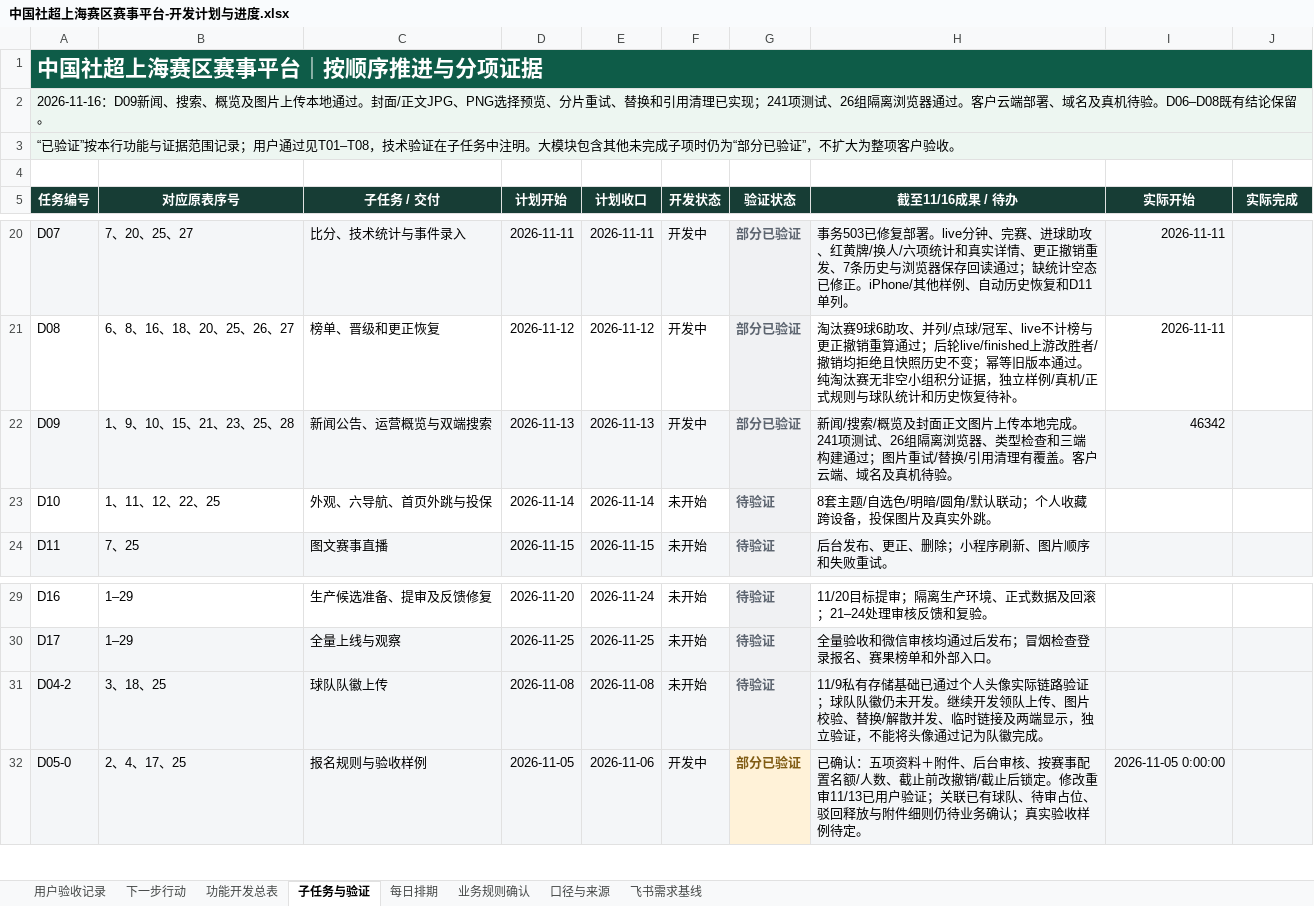
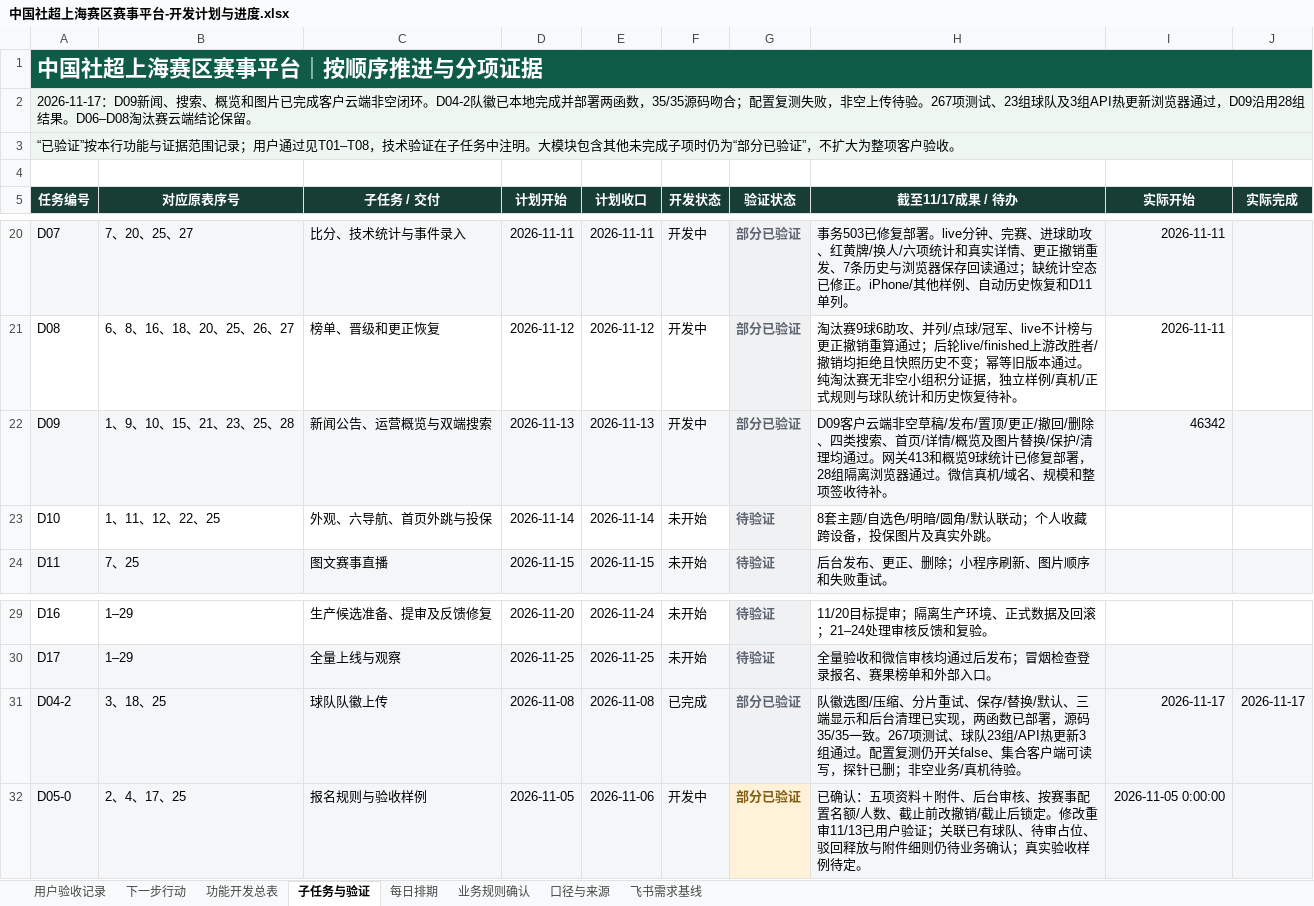
Before and after one commit to Jasper-0710/community-football, an Excel workbook: docs/中国社超上海赛区赛事平台-开发计划与进度.xlsx, sheet 子任务与验证, drawn as a sheet; only a part is shown, gaps mark what is left out; values as stored, in another font and other column widths than the file's, no borders; conditional formats not drawn; the diff names each change by its address in the sheet, - before the commit and + after, or states it on an @@ line.

```diff
--- a/docs/中国社超上海赛区赛事平台-开发计划与进度.xlsx (sheet 子任务与验证)
+++ b/docs/中国社超上海赛区赛事平台-开发计划与进度.xlsx (sheet 子任务与验证)
-A2 (任务编号): 2026-11-16：D09新闻、搜索、概览及图片上传本地通过。封面/正文JPG、PNG选择预览、分片重试、替换和引用清理已实现；241项测试、26组隔离浏览器通过。客户云端部署、域名及真机待验。D06–D08既有结论保留…
+A2 (任务编号): 2026-11-17：D09新闻、搜索、概览和图片已完成客户云端非空闭环。D04-2队徽已本地完成并部署两函数，35/35源码吻合；配置复测失败，非空上传待验。267项测试、23组球队及3组API热更新浏览器通过，D09沿用28组结果。D06–D08淘汰赛云端结论保留…
-H5: 截至11/16成果 / 待办
+H5: 截至11/17成果 / 待办
-H22 (截至11/17成果 / 待办): 新闻/搜索/概览及封面正文图片上传本地完成。241项测试、26组隔离浏览器、类型检查和三端构建通过；图片重试/替换/引用清理有覆盖。客户云端、域名及真机待验。
+H22 (截至11/17成果 / 待办): D09客户云端非空草稿/发布/置顶/更正/撤回/删除、四类搜索、首页/详情/概览及图片替换/保护/清理均通过。网关413和概览9球统计已修复部署，28组隔离浏览器通过。微信真机/域名、规模和整项签收待补。
-F31 (开发状态): 未开始
+F31 (开发状态): 已完成
-G31 (验证状态): 待验证
+G31 (验证状态): 部分已验证
-H31 (截至11/17成果 / 待办): 11/9私有存储基础已通过个人头像实际链路验证；球队队徽仍未开发。继续开发领队上传、图片校验、替换/解散并发、临时链接及两端显示，独立验证，不能将头像通过记为队徽完成。
+H31 (截至11/17成果 / 待办): 队徽选图/压缩、分片重试、保存/替换/默认、三端显示和后台清理已实现，两函数已部署，源码35/35一致。267项测试、球队23组/API热更新3组通过。配置复测仍开关false、集合客户端可读写，探针已删；非空业务/真机待验。
-I31 (实际开始): (empty)
+I31 (实际开始): 2026-11-17
-J31 (实际完成): (empty)
+J31 (实际完成): 2026-11-17
```
Also changed, not shown: sheet 功能开发总表, sheet 口径与来源, sheet 下一步行动, sheet 每日排期, sheet 用户验收记录, 1 other file.
